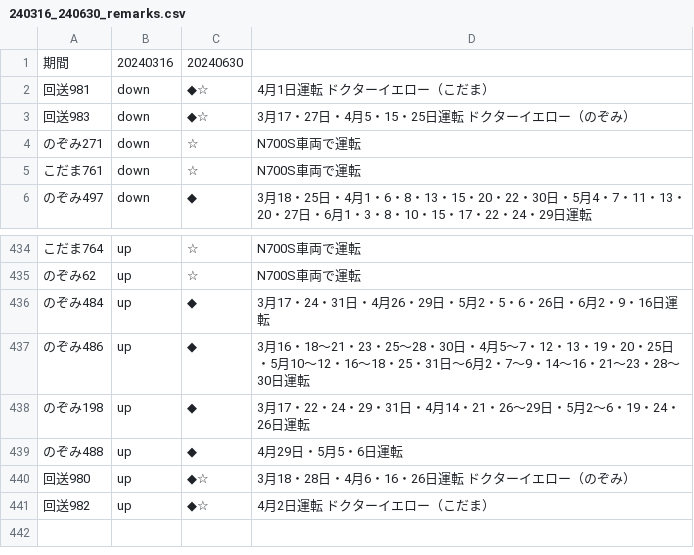
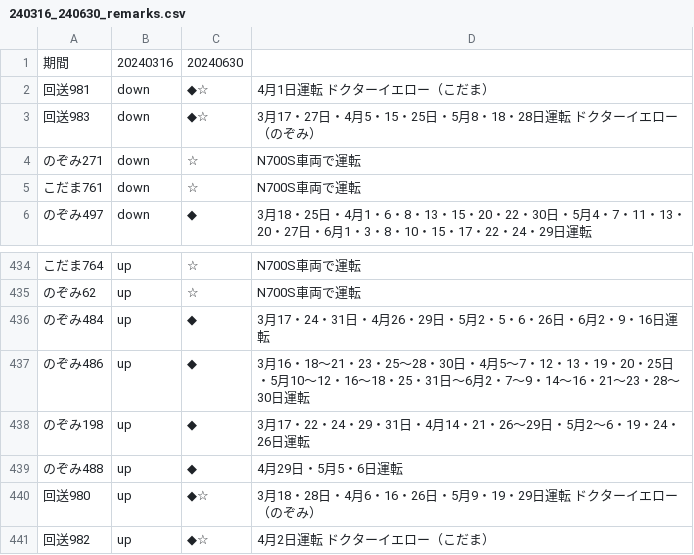
Before and after one commit to togashigg/shinkansen-simulator, a CSV file: shinkansen_simulator/timetable/remarks/240316_240630_remarks.csv, drawn as a sheet; only a part is shown, gaps mark what is left out.

Commit message:
add again Dr.Yellow's timetable

```diff
--- a/shinkansen_simulator/timetable/remarks/240316_240630_remarks.csv
+++ b/shinkansen_simulator/timetable/remarks/240316_240630_remarks.csv
@@ -2,3 +2,3 @@
 回送981,down,◆☆,4月1日運転　ドクターイエロー（こだま）
-回送983,down,◆☆,3月17・27日・4月5・15・25日運転　ドクターイエロー（のぞみ）
+回送983,down,◆☆,3月17・27日・4月5・15・25日・5月8・18・28日運転　ドクターイエロー（のぞみ）
 のぞみ271,down,☆,N700S車両で運転
@@ -439,3 +439,3 @@
 のぞみ488,up,◆,4月29日・5月5・6日運転
-回送980,up,◆☆,3月18・28日・4月6・16・26日運転　ドクターイエロー（のぞみ）
+回送980,up,◆☆,3月18・28日・4月6・16・26日・5月9・19・29日運転　ドクターイエロー（のぞみ）
 回送982,up,◆☆,4月2日運転　ドクターイエロー（こだま）
```
